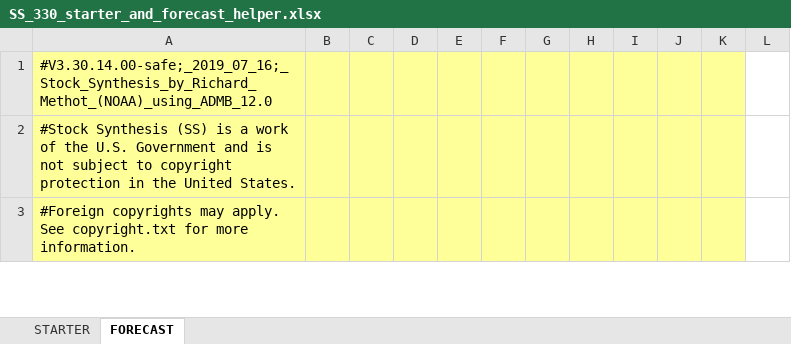
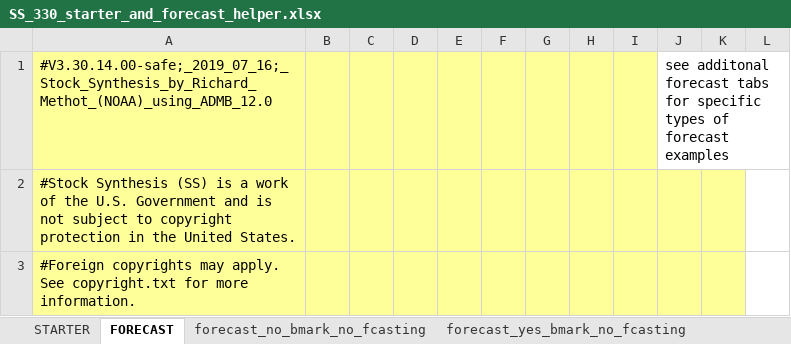
Before and after one commit to nmfs-ost/ss3-doc, an Excel workbook: Helper_Spreadsheets/SS_330_starter_and_forecast_helper.xlsx, sheet FORECAST, drawn as a sheet; only a part is shown; values as stored, in another font and other column widths than the file's, no borders; charts and pictures not drawn; the diff names each change by its address in the sheet, - before the commit and + after, or states it on an @@ line.

Commit message:
helper, #28: add ex forecast files

```diff
--- a/Helper_Spreadsheets/SS_330_starter_and_forecast_helper.xlsx (sheet FORECAST)
+++ b/Helper_Spreadsheets/SS_330_starter_and_forecast_helper.xlsx (sheet FORECAST)
+sheet tab: forecast_no_bmark_no_fcasting
+sheet tab: forecast_yes_bmark_no_fcasting
-J1: (empty)
+J1: see additonal forecast tabs for specific types of forecast examples
-J1:K1 fill: #FFFF99
+J1:K1 fill: none
```
Also changed, not shown: other sheet tabs.
